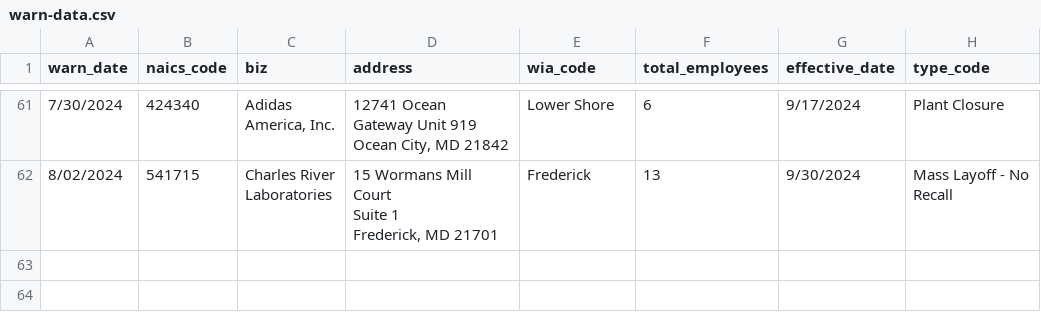
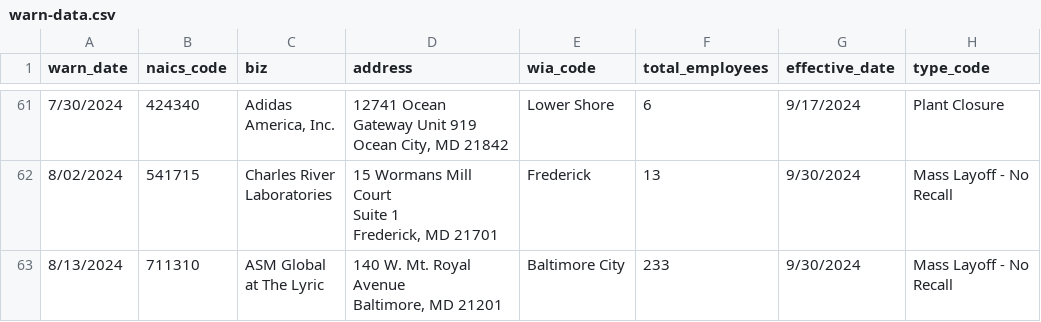
Before and after one commit to danacassidy/kitty-the-cat-github-scraper, a CSV file: warn-data.csv, drawn as a sheet; only a part is shown, gaps mark what is left out.

```diff
--- a/warn-data.csv
+++ b/warn-data.csv
@@ -278 +278,6 @@ Frederick, MD 21701",Frederick,13,9/30/2024,"Mass Layoff - No
 Recall"
+8/13/2024,711310,"ASM Global
+at The Lyric","140 W. Mt. Royal
+Avenue
+Baltimore, MD 21201",Baltimore City,233,9/30/2024,"Mass Layoff - No
+Recall"
```
